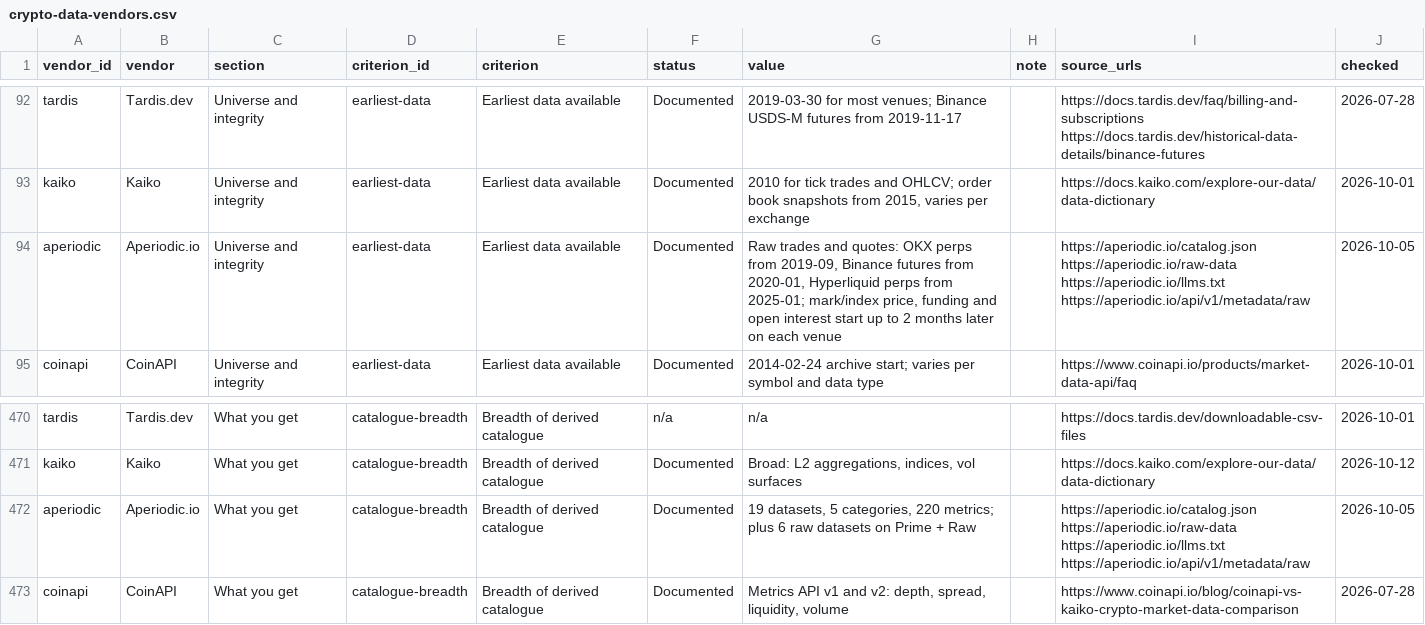
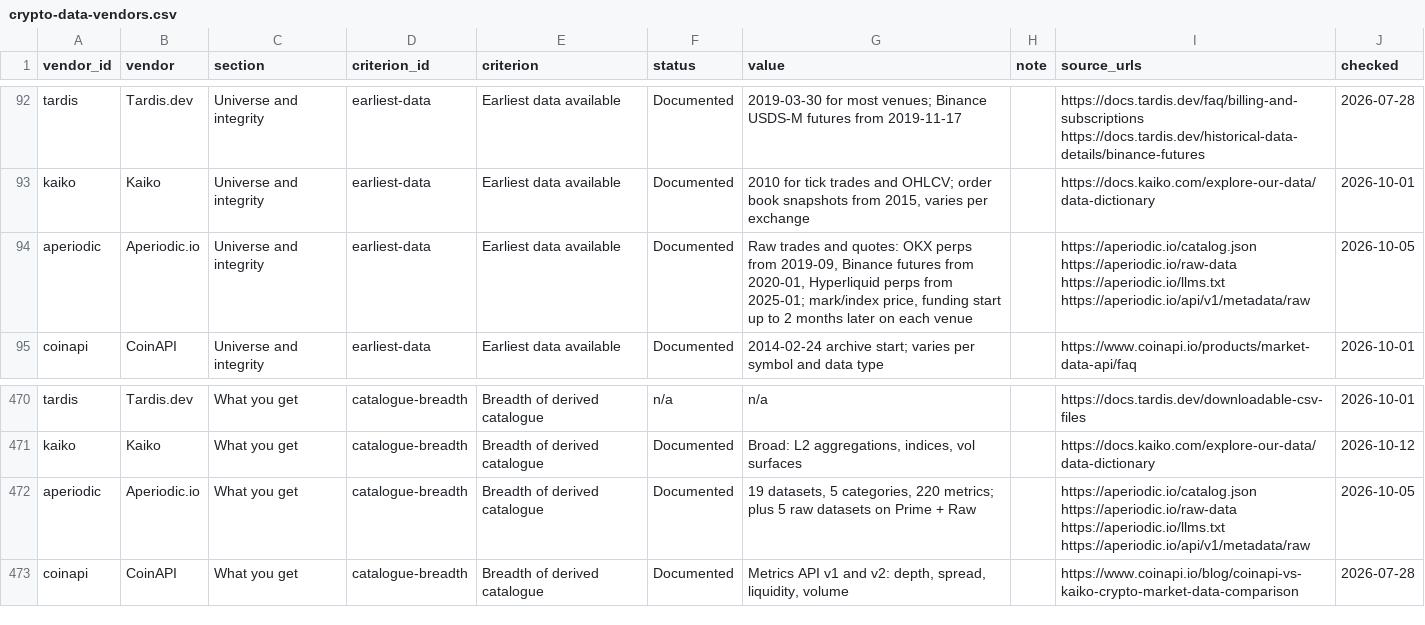
Before and after one commit to aperiodic-io/crypto-data-vendors, a CSV file: data/crypto-data-vendors.csv, drawn as a sheet; only a part is shown, gaps mark what is left out.

```diff
--- a/data/crypto-data-vendors.csv
+++ b/data/crypto-data-vendors.csv
@@ -93,3 +93,3 @@ tardis,Tardis.dev,Universe and integrity,earliest-data,Earliest data available,D
 kaiko,Kaiko,Universe and integrity,earliest-data,Earliest data available,Documented,"2010 for tick trades and OHLCV; order book snapshots from 2015, varies per exchange",,https://docs.kaiko.com/explore-our-data/data-dictionary,2026-10-01
-aperiodic,Aperiodic.io,Universe and integrity,earliest-data,Earliest data available,Documented,"Raw trades and quotes: OKX perps from 2019-09, Binance futures from 2020-01, Hyperliquid perps from 2025-01; mark/index price, funding and open interest start up to 2 months later on each venue",,https://aperiodic.io/catalog.json https://aperiodic.io/raw-data https://aperiodic.io/llms.txt https://aperiodic.io/api/v1/metadata/raw,2026-10-05
+aperiodic,Aperiodic.io,Universe and integrity,earliest-data,Earliest data available,Documented,"Raw trades and quotes: OKX perps from 2019-09, Binance futures from 2020-01, Hyperliquid perps from 2025-01; mark/index price, funding start up to 2 months later on each venue",,https://aperiodic.io/catalog.json https://aperiodic.io/raw-data https://aperiodic.io/llms.txt https://aperiodic.io/api/v1/metadata/raw,2026-10-05
 coinapi,CoinAPI,Universe and integrity,earliest-data,Earliest data available,Documented,2014-02-24 archive start; varies per symbol and data type,,https://www.coinapi.io/products/market-data-api/faq,2026-10-01
@@ -471,3 +471,3 @@ tardis,Tardis.dev,What you get,catalogue-breadth,Breadth of derived catalogue,n/
 kaiko,Kaiko,What you get,catalogue-breadth,Breadth of derived catalogue,Documented,"Broad: L2 aggregations, indices, vol surfaces",,https://docs.kaiko.com/explore-our-data/data-dictionary,2026-10-12
-aperiodic,Aperiodic.io,What you get,catalogue-breadth,Breadth of derived catalogue,Documented,"19 datasets, 5 categories, 220 metrics; plus 6 raw datasets on Prime + Raw",,https://aperiodic.io/catalog.json https://aperiodic.io/raw-data https://aperiodic.io/llms.txt https://aperiodic.io/api/v1/metadata/raw,2026-10-05
+aperiodic,Aperiodic.io,What you get,catalogue-breadth,Breadth of derived catalogue,Documented,"19 datasets, 5 categories, 220 metrics; plus 5 raw datasets on Prime + Raw",,https://aperiodic.io/catalog.json https://aperiodic.io/raw-data https://aperiodic.io/llms.txt https://aperiodic.io/api/v1/metadata/raw,2026-10-05
 coinapi,CoinAPI,What you get,catalogue-breadth,Breadth of derived catalogue,Documented,"Metrics API v1 and v2: depth, spread, liquidity, volume",,https://www.coinapi.io/blog/coinapi-vs-kaiko-crypto-market-data-comparison,2026-07-28
```
Also changed, not shown: 1 other file.
